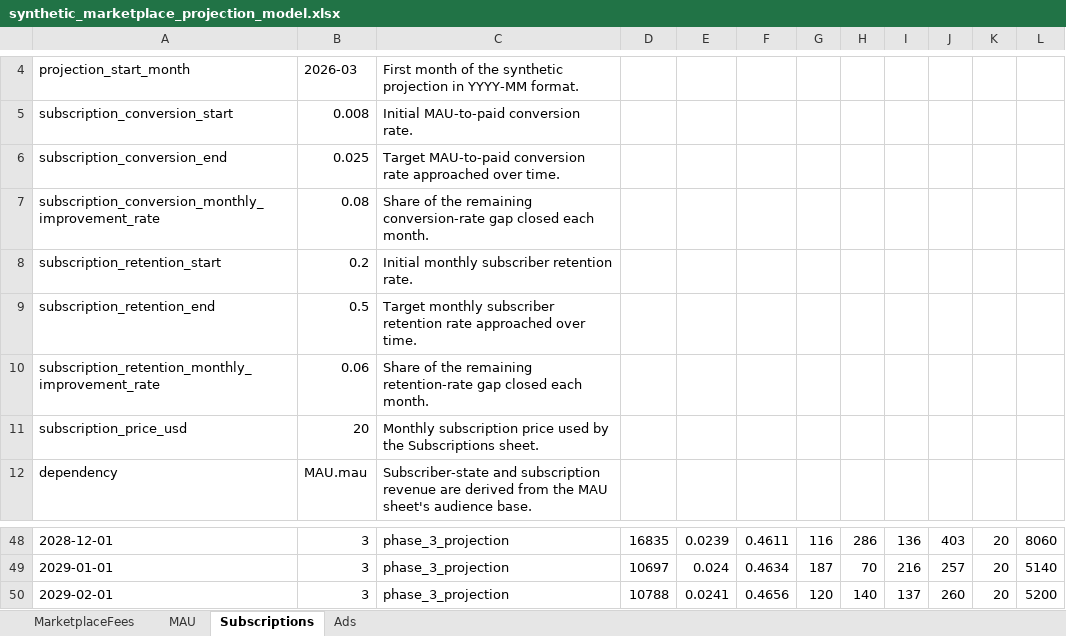
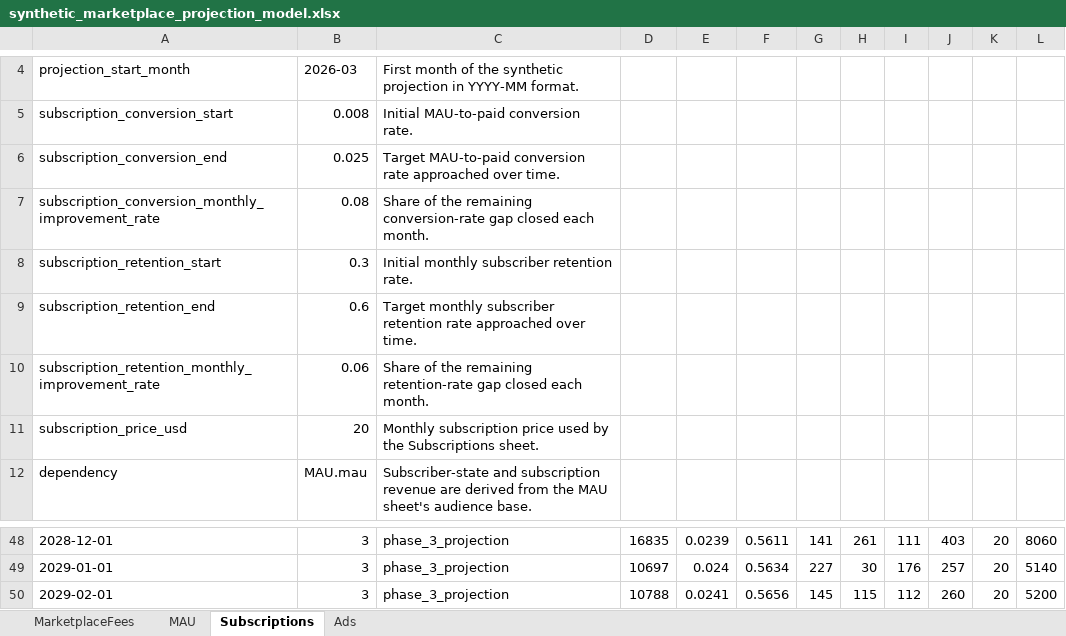
Before and after one commit to peitalin/cuckoo-market-data, an Excel workbook: data/synthetic_marketplace_projection_model.xlsx, sheet Subscriptions, drawn as a sheet; only a part is shown, gaps mark what is left out; values as stored, in another font and other column widths than the file's, no borders; the diff covers the shown part only; the diff names each change by its address in the sheet, - before the commit and + after, or states it on an @@ line.

```diff
--- a/data/synthetic_marketplace_projection_model.xlsx (sheet Subscriptions)
+++ b/data/synthetic_marketplace_projection_model.xlsx (sheet Subscriptions)
-B8: 0.2
+B8: 0.3
-B9: 0.5
+B9: 0.6
-F48: 0.4611
+F48: 0.5611
-G48: 116
+G48: 141
-H48: 286
+H48: 261
-I48: 136
+I48: 111
-F49: 0.4634
+F49: 0.5634
-G49: 187
+G49: 227
-H49: 70
+H49: 30
-I49: 216
+I49: 176
-F50: 0.4656
+F50: 0.5656
-G50: 120
+G50: 145
-H50: 140
+H50: 115
-I50: 137
+I50: 112
```
Also changed, not shown: 127 edited cells elsewhere in this sheet, 4 other files.
